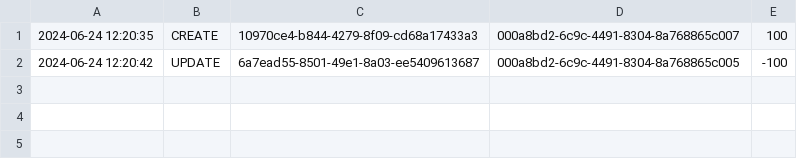
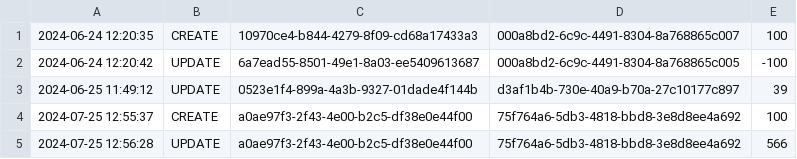
Before and after one commit to yuankeMiao/java_inventory_manager, a CSV file: inventory-manager/logs/stockLog.csv, drawn as a sheet.

```diff
--- a/inventory-manager/logs/stockLog.csv
+++ b/inventory-manager/logs/stockLog.csv
@@ -2 +2,4 @@
 2024-06-24 12:20:42,UPDATE,6a7ead55-8501-49e1-8a03-ee5409613687,000a8bd2-6c9c-4491-8304-8a768865c005,-100
+2024-06-25 11:49:12,UPDATE,0523e1f4-899a-4a3b-9327-01dade4f144b,d3af1b4b-730e-40a9-b70a-27c10177c897,39
+2024-07-25 12:55:37,CREATE,a0ae97f3-2f43-4e00-b2c5-df38e0e44f00,75f764a6-5db3-4818-bbd8-3e8d8ee4a692,100
+2024-07-25 12:56:28,UPDATE,a0ae97f3-2f43-4e00-b2c5-df38e0e44f00,75f764a6-5db3-4818-bbd8-3e8d8ee4a692,566
```
Also changed, not shown: inventory-manager/logs/supplierLog.csv, 3 other files.
